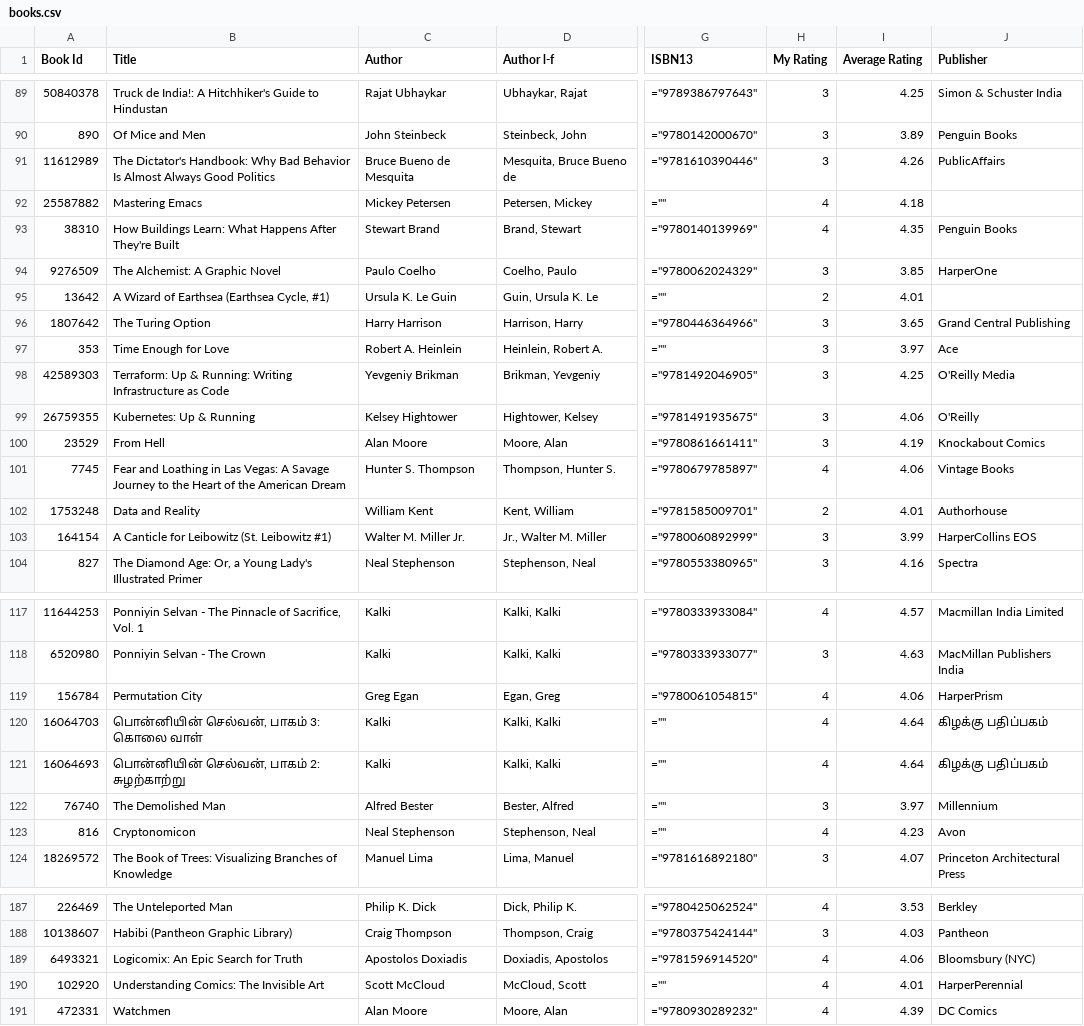
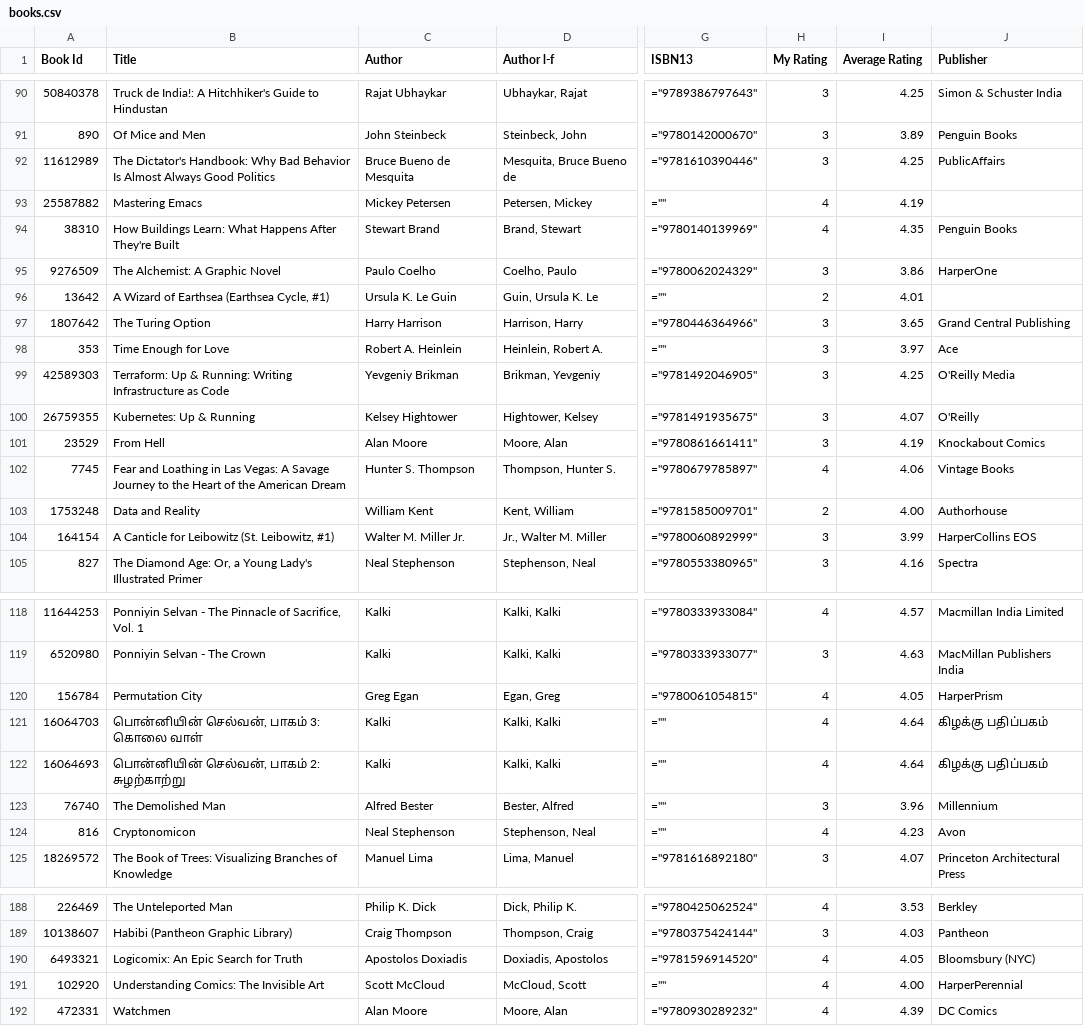
Before and after one commit to ananthakumaran/ananthakumaran.github.com, a CSV file: books.csv, drawn as a sheet; only a part is shown, gaps mark what is left out; addresses are those after the commit; the diff covers the shown part only; the diff names each change by its address in the sheet, - before the commit and + after, or states it on an @@ line.

```diff
--- a/books.csv
+++ b/books.csv
-I92 (Average Rating): 4.26
+I92 (Average Rating): 4.25
-I93 (Average Rating): 4.18
+I93 (Average Rating): 4.19
-I95 (Average Rating): 3.85
+I95 (Average Rating): 3.86
-I100 (Average Rating): 4.06
+I100 (Average Rating): 4.07
-I103 (Average Rating): 4.01
+I103 (Average Rating): 4.00
-B104 (Title): A Canticle for Leibowitz (St. Leibowitz #1)
+B104 (Title): A Canticle for Leibowitz (St. Leibowitz, #1)
-I120 (Average Rating): 4.06
+I120 (Average Rating): 4.05
-I123 (Average Rating): 3.97
+I123 (Average Rating): 3.96
-I190 (Average Rating): 4.06
+I190 (Average Rating): 4.05
-I191 (Average Rating): 4.01
+I191 (Average Rating): 4.00
```
Also changed, not shown: 2 added rows, 1 removed row and 42 edited cells elsewhere in this file, 4 other files.
